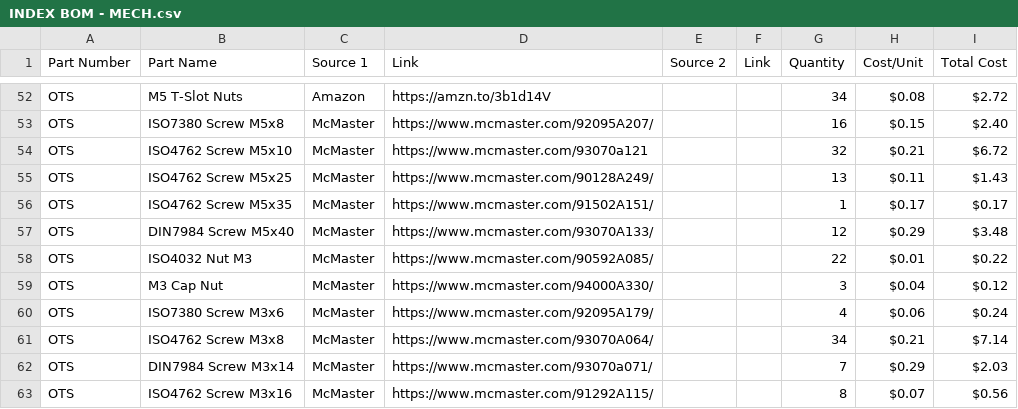
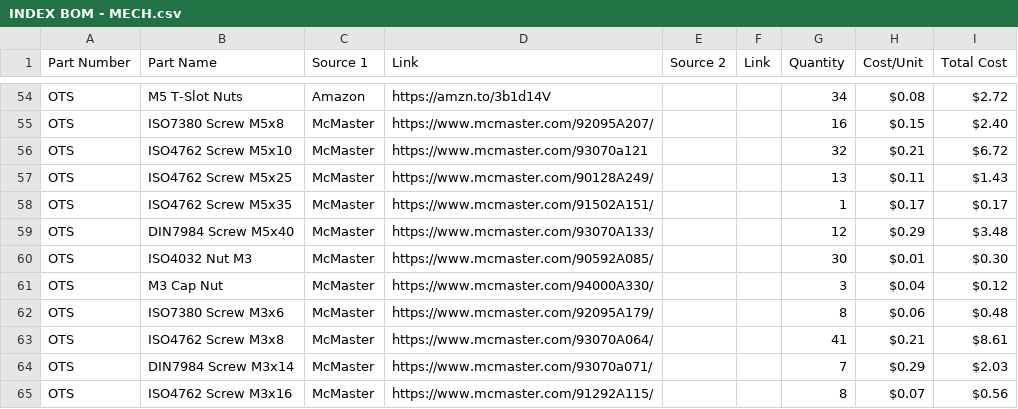
Before and after one commit to opulo-inc/lumenpnp, a CSV file: pnp/INDEX BOM - MECH.csv, drawn as a sheet; only a part is shown, gaps mark what is left out; the diff covers the shown part only.

```diff
--- a/pnp/INDEX BOM - MECH.csv
+++ b/pnp/INDEX BOM - MECH.csv
@@ -57,6 +59,6 @@ OTS,ISO4762 Screw M5x35,McMaster,https://www.mcmaster.com/91502A151/,,,1,$0.17,$
 OTS,DIN7984 Screw M5x40,McMaster,https://www.mcmaster.com/93070A133/,,,12,$0.29,$3.48
-OTS,ISO4032 Nut M3,McMaster,https://www.mcmaster.com/90592A085/,,,22,$0.01,$0.22
+OTS,ISO4032 Nut M3,McMaster,https://www.mcmaster.com/90592A085/,,,30,$0.01,$0.30
 OTS,M3 Cap Nut,McMaster,https://www.mcmaster.com/94000A330/,,,3,$0.04,$0.12
-OTS,ISO7380 Screw M3x6,McMaster,https://www.mcmaster.com/92095A179/,,,4,$0.06,$0.24
-OTS,ISO4762 Screw M3x8,McMaster,https://www.mcmaster.com/93070A064/,,,34,$0.21,$7.14
+OTS,ISO7380 Screw M3x6,McMaster,https://www.mcmaster.com/92095A179/,,,8,$0.06,$0.48
+OTS,ISO4762 Screw M3x8,McMaster,https://www.mcmaster.com/93070A064/,,,41,$0.21,$8.61
 OTS,DIN7984 Screw M3x14,McMaster,https://www.mcmaster.com/93070a071/,,,7,$0.29,$2.03
```
Also changed, not shown: 4 added rows, 1 removed row and 7 edited cells elsewhere in this file, 1 other file.
